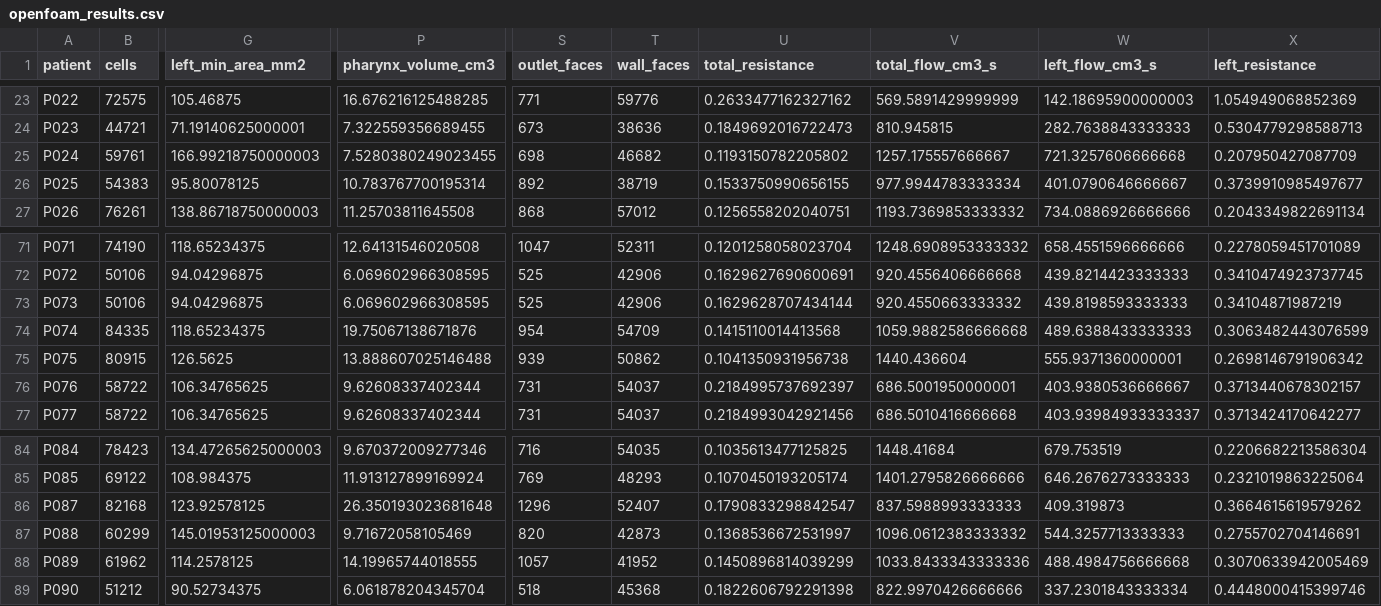
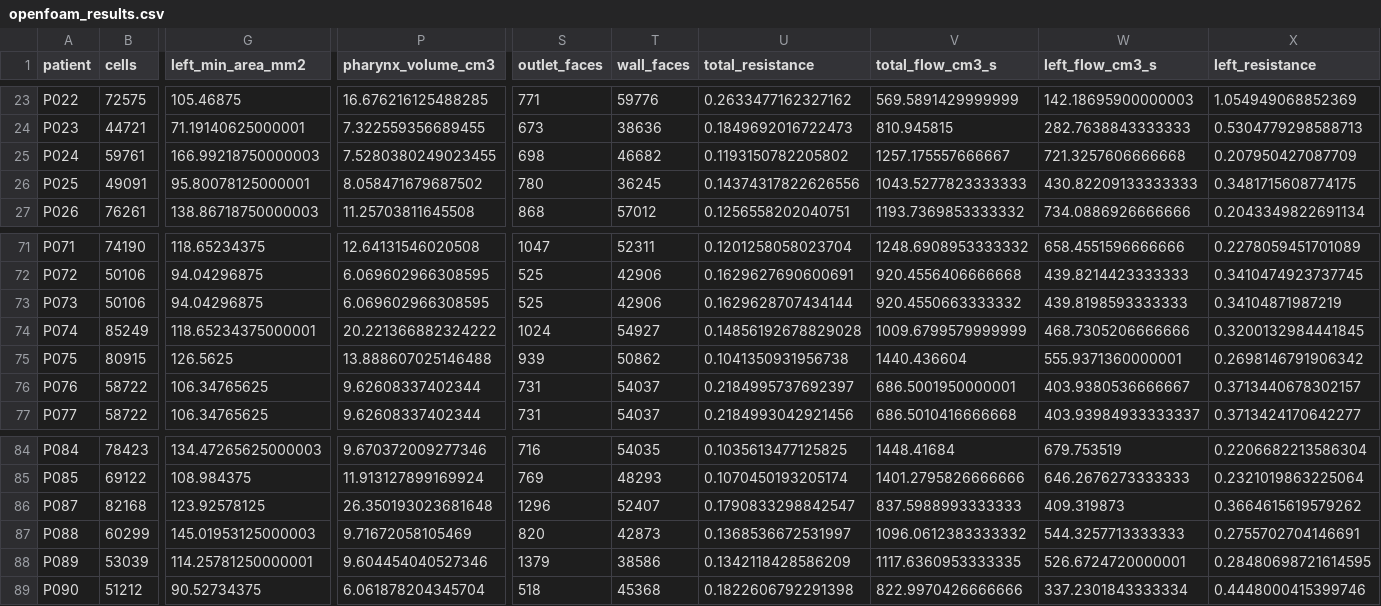
Before and after one commit to h3clinic/ct-scan-nasal, a CSV file: dataset/patients/openfoam_results.csv, drawn as a sheet; only a part is shown, gaps mark what is left out; the diff covers the shown part only; the diff names each change by its address in the sheet, - before the commit and + after, or states it on an @@ line.

```diff
--- a/dataset/patients/openfoam_results.csv
+++ b/dataset/patients/openfoam_results.csv
-B26 (cells): 54383
+B26 (cells): 49091
-G26 (left_min_area_mm2): 95.80078125
+G26 (left_min_area_mm2): 95.80078125000001
-P26 (pharynx_volume_cm3): 10.783767700195314
+P26 (pharynx_volume_cm3): 8.058471679687502
-S26 (outlet_faces): 892
+S26 (outlet_faces): 780
-T26 (wall_faces): 38719
+T26 (wall_faces): 36245
-U26 (total_resistance): 0.1533750990656155
+U26 (total_resistance): 0.14374317822626556
-V26 (total_flow_cm3_s): 977.9944783333334
+V26 (total_flow_cm3_s): 1043.5277823333333
-W26 (left_flow_cm3_s): 401.0790646666667
+W26 (left_flow_cm3_s): 430.82209133333333
-X26 (left_resistance): 0.3739910985497677
+X26 (left_resistance): 0.3481715608774175
-B74 (cells): 84335
+B74 (cells): 85249
-G74 (left_min_area_mm2): 118.65234375
+G74 (left_min_area_mm2): 118.65234375000001
-P74 (pharynx_volume_cm3): 19.75067138671876
+P74 (pharynx_volume_cm3): 20.221366882324222
-S74 (outlet_faces): 954
+S74 (outlet_faces): 1024
-T74 (wall_faces): 54709
+T74 (wall_faces): 54927
-U74 (total_resistance): 0.1415110014413568
+U74 (total_resistance): 0.14856192678829028
-V74 (total_flow_cm3_s): 1059.9882586666668
+V74 (total_flow_cm3_s): 1009.6799579999999
-W74 (left_flow_cm3_s): 489.6388433333333
+W74 (left_flow_cm3_s): 468.7305206666666
-X74 (left_resistance): 0.3063482443076599
+X74 (left_resistance): 0.3200132984441845
-B88 (cells): 61962
+B88 (cells): 53039
-G88 (left_min_area_mm2): 114.2578125
+G88 (left_min_area_mm2): 114.25781250000001
-P88 (pharynx_volume_cm3): 14.19965744018555
+P88 (pharynx_volume_cm3): 9.604454040527346
-S88 (outlet_faces): 1057
+S88 (outlet_faces): 1379
-T88 (wall_faces): 41952
+T88 (wall_faces): 38586
-U88 (total_resistance): 0.1450896814039299
+U88 (total_resistance): 0.1342118428586209
-V88 (total_flow_cm3_s): 1033.8433343333336
+V88 (total_flow_cm3_s): 1117.6360953333335
-W88 (left_flow_cm3_s): 488.4984756666668
+W88 (left_flow_cm3_s): 526.6724720000001
-X88 (left_resistance): 0.3070633942005469
+X88 (left_resistance): 0.28480698721614595
```
Also changed, not shown: 147 edited cells elsewhere in this file, 4 other files.
